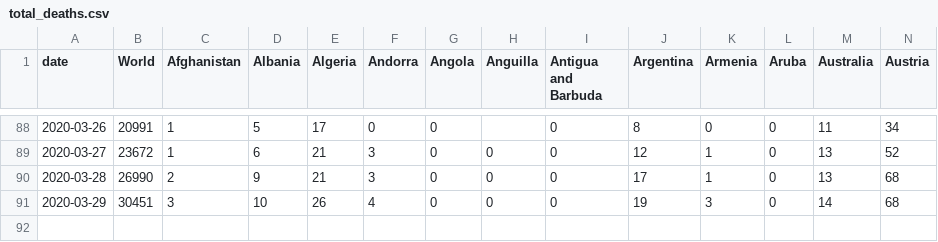
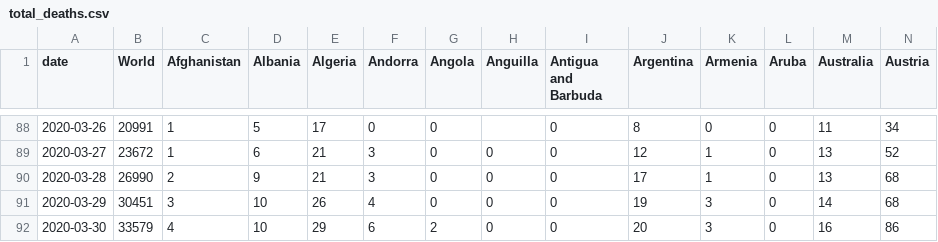
Before and after one commit to hjstein/covid-19-data, a CSV file: public/data/ecdc/total_deaths.csv, drawn as a sheet; only a part is shown, gaps mark what is left out; rows hold the shown columns only; the diff names each change by its address in the sheet, - before the commit and + after, or states it on an @@ line.

```diff
--- a/public/data/ecdc/total_deaths.csv
+++ b/public/data/ecdc/total_deaths.csv
+row 92: 2020-03-30 | 33579 | 4 | 10 | 29 | 6 | 2 | 0 | 0 | 20 | 3 | 0 | 16 | 86
```
Also changed, not shown: input/ecdc/ecdc_country_standardized.csv, public/data/ecdc/locations.csv, 11 other files.
